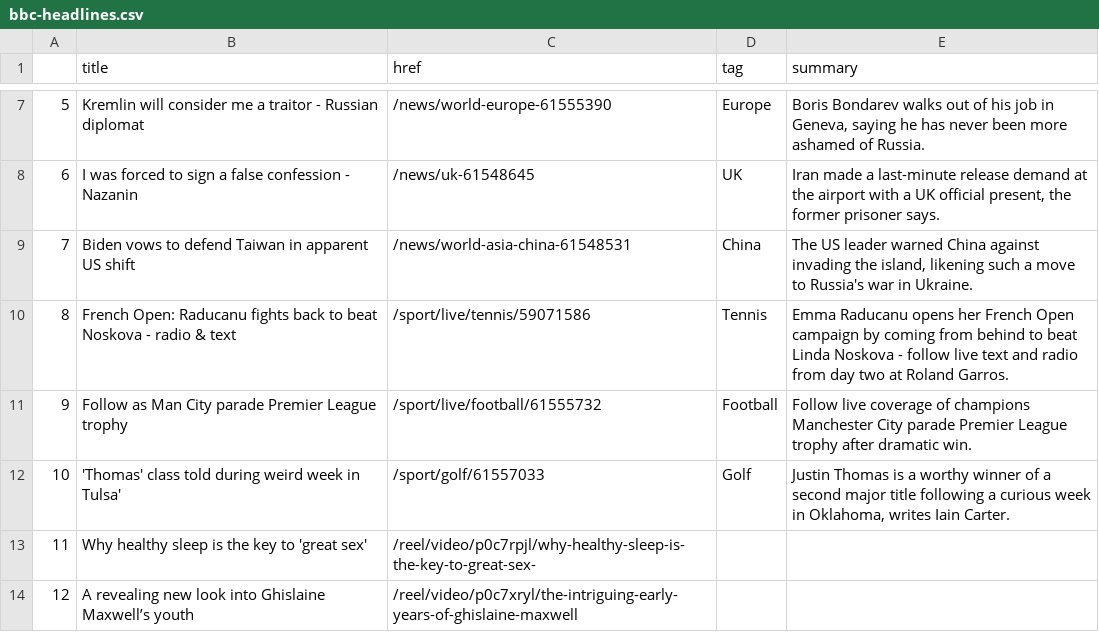
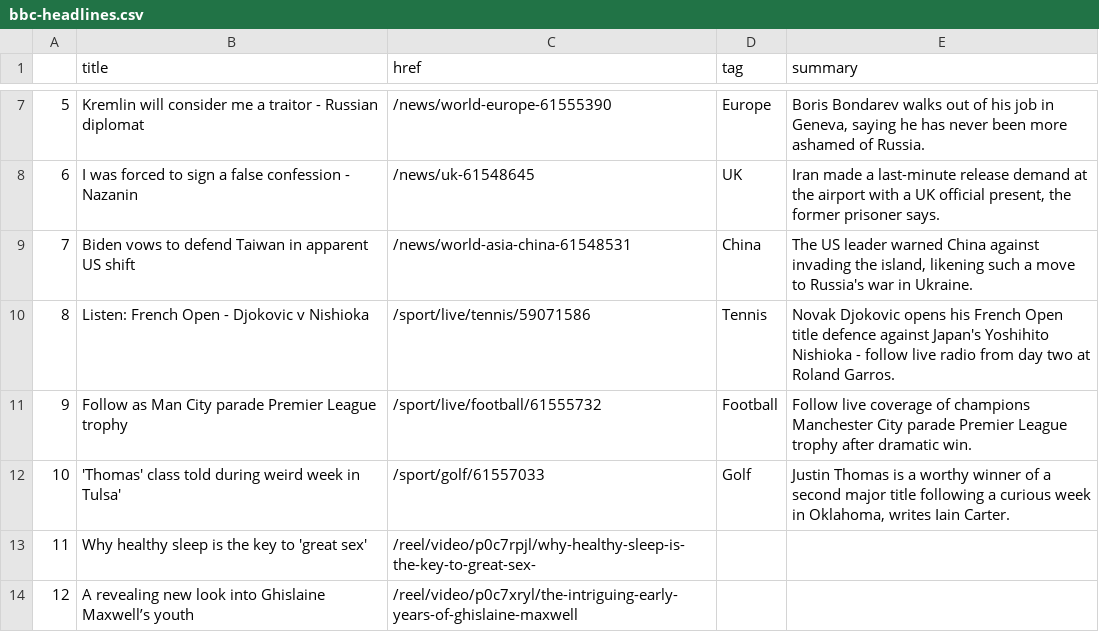
Before and after one commit to EMendy/Scraper_Info, a CSV file: bbc-headlines.csv, drawn as a sheet; only a part is shown, gaps mark what is left out.

```diff
--- a/bbc-headlines.csv
+++ b/bbc-headlines.csv
@@ -9,3 +9,3 @@
 7,Biden vows to defend Taiwan in apparent US shift,/news/world-asia-china-61548531,China,"The US leader warned China against invading the island, likening such a move to Russia's war in Ukraine."
-8,French Open: Raducanu fights back to beat Noskova - radio & text,/sport/live/tennis/59071586,Tennis,Emma Raducanu opens her French Open campaign by coming from behind to beat Linda Noskova - follow live text and radio from day two at Roland Garros.
+8,Listen: French Open - Djokovic v Nishioka,/sport/live/tennis/59071586,Tennis,Novak Djokovic opens his French Open title defence against Japan's Yoshihito Nishioka - follow live radio from day two at Roland Garros.
 9,Follow as Man City parade Premier League trophy,/sport/live/football/61555732,Football,Follow live coverage of champions Manchester City parade Premier League trophy after dramatic win.
```
